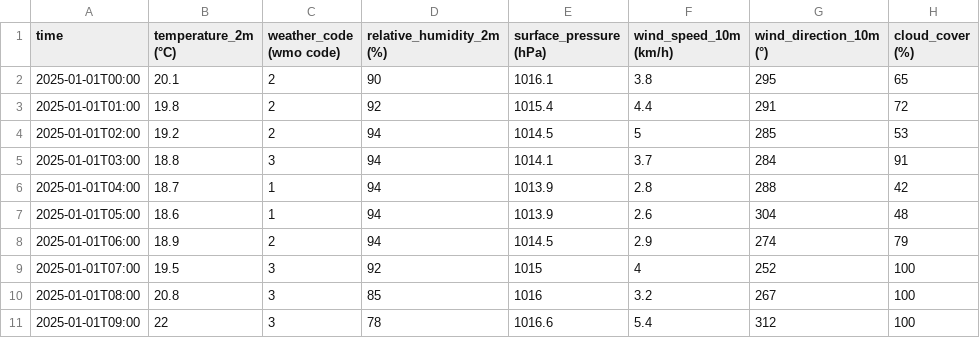
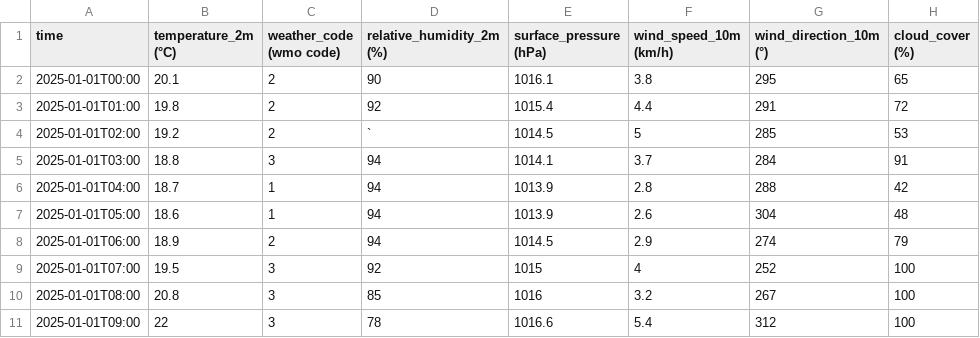
Before and after one commit to MinhHien2004/KHDL, a CSV file: DNweather.csv, drawn as a sheet; only a part is shown.

```diff
--- a/DNweather.csv
+++ b/DNweather.csv
@@ -3,3 +3,3 @@ time,temperature_2m (°C),weather_code (wmo code),relative_humidity_2m (%),surfa
 2025-01-01T01:00,19.8,2,92,1015.4,4.4,291,72
-2025-01-01T02:00,19.2,2,94,1014.5,5,285,53
+2025-01-01T02:00,19.2,2,`,1014.5,5,285,53
 2025-01-01T03:00,18.8,3,94,1014.1,3.7,284,91
```
Also changed, not shown: 4 other files.
